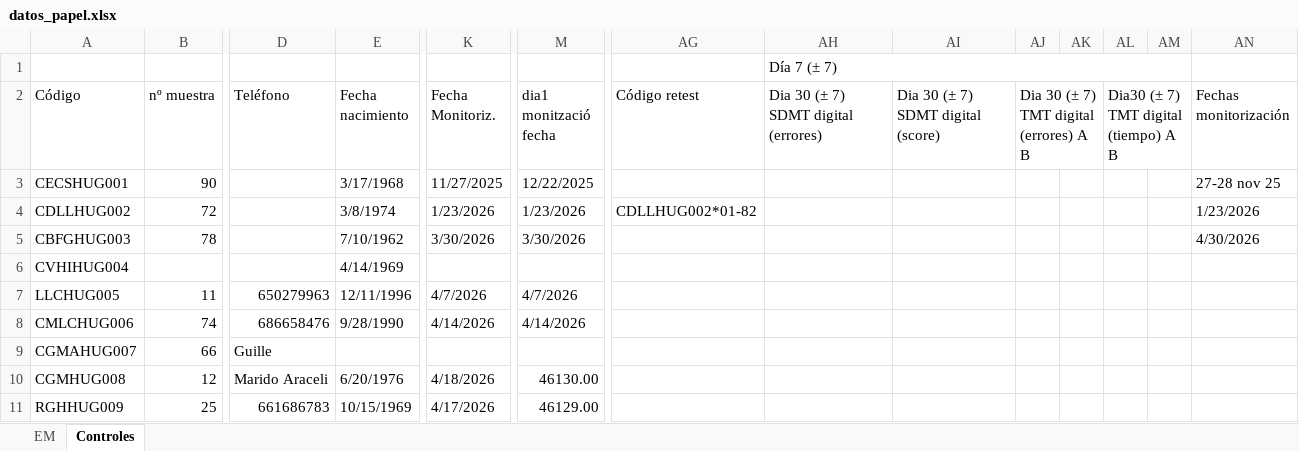
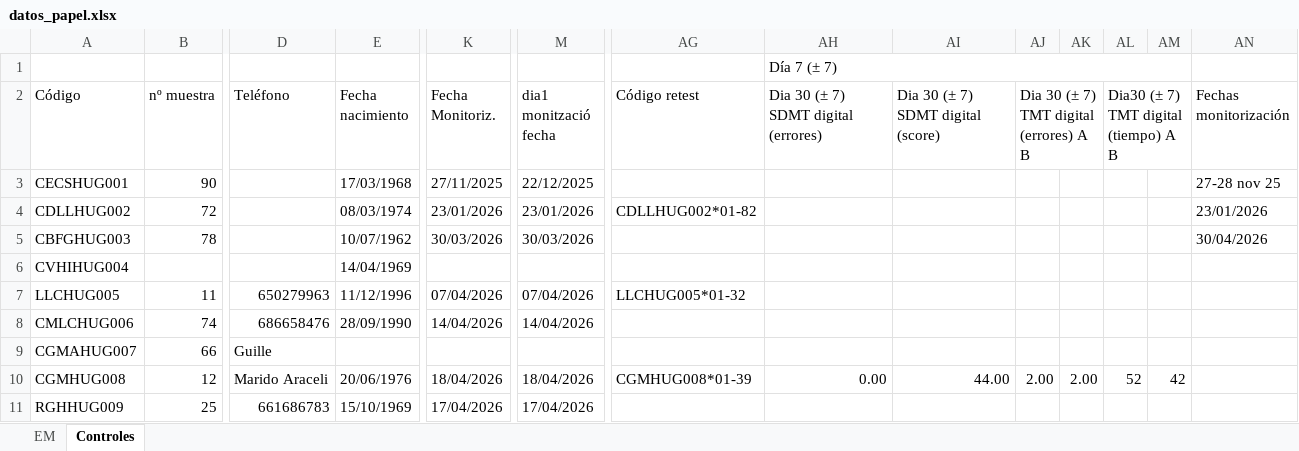
Before and after one commit to MultipleSclerosisMonitoring/2026_Cognitive, an Excel workbook: calibration/data/datos_papel.xlsx, sheet Controles, drawn as a sheet; only a part is shown, gaps mark what is left out; values as stored, in another font and other column widths than the file's, no cell formats; the diff covers the shown part only; the diff names each change by its address in the sheet, - before the commit and + after, or states it on an @@ line.

```diff
--- a/calibration/data/datos_papel.xlsx (sheet Controles)
+++ b/calibration/data/datos_papel.xlsx (sheet Controles)
-E3 (Fecha nacimiento): 3/17/1968
+E3 (Fecha nacimiento): 17/03/1968
-K3 (Fecha Monitoriz.): 11/27/2025
+K3 (Fecha Monitoriz.): 27/11/2025
-M3 (dia1 monització fecha): 12/22/2025
+M3 (dia1 monització fecha): 22/12/2025
-E4 (Fecha nacimiento): 3/8/1974
+E4 (Fecha nacimiento): 08/03/1974
-K4 (Fecha Monitoriz.): 1/23/2026
+K4 (Fecha Monitoriz.): 23/01/2026
-M4 (dia1 monització fecha): 1/23/2026
+M4 (dia1 monització fecha): 23/01/2026
-AN4 (Fechas monitorización): 1/23/2026
+AN4 (Fechas monitorización): 23/01/2026
-E5 (Fecha nacimiento): 7/10/1962
+E5 (Fecha nacimiento): 10/07/1962
-K5 (Fecha Monitoriz.): 3/30/2026
+K5 (Fecha Monitoriz.): 30/03/2026
-M5 (dia1 monització fecha): 3/30/2026
+M5 (dia1 monització fecha): 30/03/2026
-AN5 (Fechas monitorización): 4/30/2026
+AN5 (Fechas monitorización): 30/04/2026
-E6 (Fecha nacimiento): 4/14/1969
+E6 (Fecha nacimiento): 14/04/1969
-E7 (Fecha nacimiento): 12/11/1996
+E7 (Fecha nacimiento): 11/12/1996
-K7 (Fecha Monitoriz.): 4/7/2026
+K7 (Fecha Monitoriz.): 07/04/2026
-M7 (dia1 monització fecha): 4/7/2026
+M7 (dia1 monització fecha): 07/04/2026
-AG7 (Código retest): (empty)
+AG7 (Código retest): LLCHUG005*01-32
-E8 (Fecha nacimiento): 9/28/1990
+E8 (Fecha nacimiento): 28/09/1990
-K8 (Fecha Monitoriz.): 4/14/2026
+K8 (Fecha Monitoriz.): 14/04/2026
-M8 (dia1 monització fecha): 4/14/2026
+M8 (dia1 monització fecha): 14/04/2026
-E10 (Fecha nacimiento): 6/20/1976
+E10 (Fecha nacimiento): 20/06/1976
-K10 (Fecha Monitoriz.): 4/18/2026
+K10 (Fecha Monitoriz.): 18/04/2026
-M10 (dia1 monització fecha): 46130.00
+M10 (dia1 monització fecha): 18/04/2026
-AG10 (Código retest): (empty)
+AG10 (Código retest): CGMHUG008*01-39
-AH10: (empty)
+AH10: 0.00
-AI10: (empty)
+AI10: 44.00
-AJ10: (empty)
+AJ10: 2.00
-AK10: (empty)
+AK10: 2.00
-AL10: (empty)
+AL10: 52
-AM10: (empty)
+AM10: 42
-E11 (Fecha nacimiento): 10/15/1969
+E11 (Fecha nacimiento): 15/10/1969
-K11 (Fecha Monitoriz.): 4/17/2026
+K11 (Fecha Monitoriz.): 17/04/2026
-M11 (dia1 monització fecha): 46129.00
+M11 (dia1 monització fecha): 17/04/2026
```
Also changed, not shown: 7 added rows and 6 edited cells elsewhere in this sheet, sheet EM, cell formats, formulas that keep their value, charts or pictures, 8 other files.
